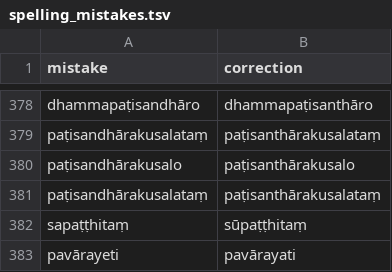
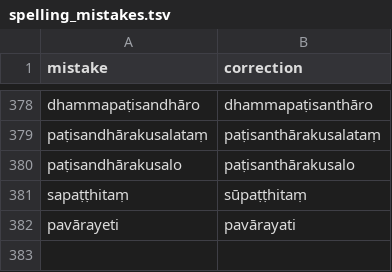
Before and after one commit to digitalpalidictionary/dpd-db, a TSV file: shared_data/deconstructor/spelling_mistakes.tsv, drawn as a sheet; only a part is shown, gaps mark what is left out.

Commit message:
deconstructor: use_premade option

```diff
--- a/shared_data/deconstructor/spelling_mistakes.tsv
+++ b/shared_data/deconstructor/spelling_mistakes.tsv
@@ -380,3 +380,2 @@ paṭisandhārakusalataṃ	paṭisanthārakusalataṃ
 paṭisandhārakusalo	paṭisanthārakusalo
-paṭisandhārakusalataṃ	paṭisanthārakusalataṃ
 sapaṭṭhitaṃ	sūpaṭṭhitaṃ
```
Also changed, not shown: 6 other files.
